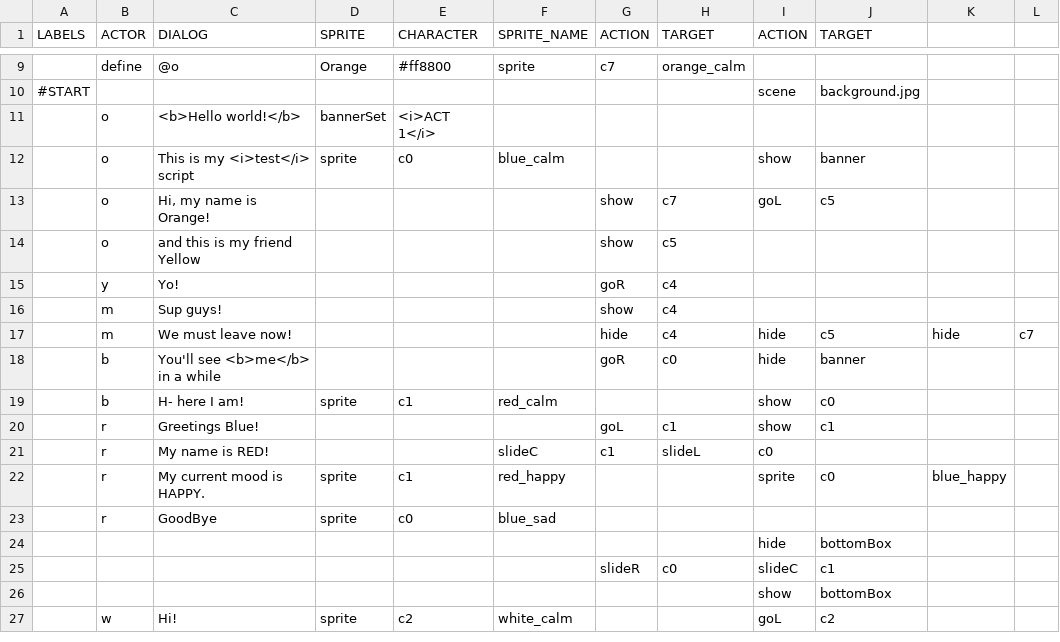
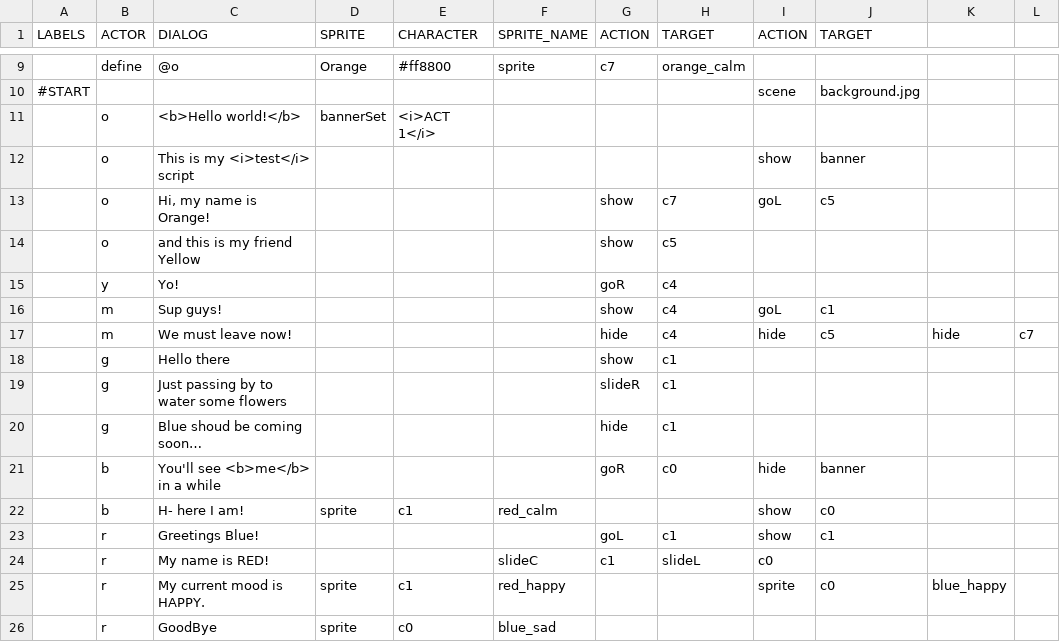
Before and after one commit to Pobulus/Pobulus.github.io, a CSV file: script.csv, drawn as a sheet; only a part is shown, gaps mark what is left out; the shorter side is filled out with more unchanged rows.

Commit message:
Update script.csv

```diff
--- a/script.csv
+++ b/script.csv
@@ -11,3 +11,3 @@ LABELS;ACTOR;DIALOG;SPRITE;CHARACTER;SPRITE_NAME;ACTION;TARGET;ACTION;TARGET;;
 ;o;<b>Hello world!</b>;bannerSet;<i>ACT 1</i>;;;;;;;
-;o;This is my <i>test</i> script;sprite;c0;blue_calm;;;show;banner;;
+;o;This is my <i>test</i> script;;;;;;show;banner;;
 ;o;Hi, my name is Orange!;;;;show;c7;goL;c5;;
@@ -15,4 +15,7 @@ LABELS;ACTOR;DIALOG;SPRITE;CHARACTER;SPRITE_NAME;ACTION;TARGET;ACTION;TARGET;;
 ;y;Yo!;;;;goR;c4;;;;
-;m;Sup guys!;;;;show;c4;;;;
+;m;Sup guys!;;;;show;c4;goL;c1;;
 ;m;We must leave now!;;;;hide;c4;hide;c5;hide;c7
+;g;Hello there;;;;show;c1;;;;
+;g;Just passing by to water some flowers;;;;slideR;c1;;;;
+;g;Blue shoud be coming soon…;;;;hide;c1;;;;
 ;b;You'll see <b>me</b> in a while;;;;goR;c0;hide;banner;;
```
